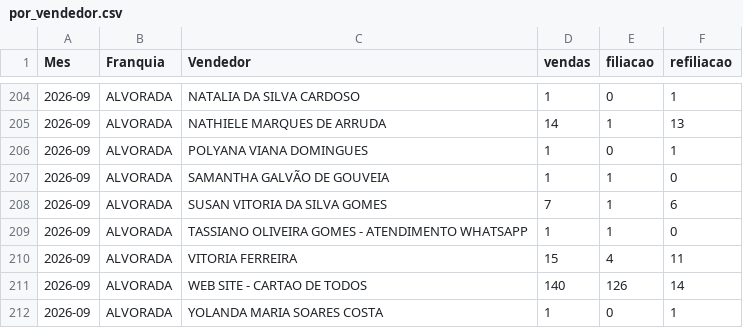
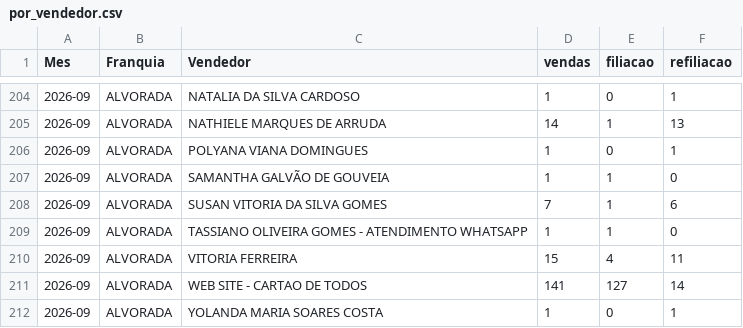
Before and after one commit to matheussouza28/dashboard-vendas-alvorada, a CSV file: data/por_vendedor.csv, drawn as a sheet; only a part is shown, gaps mark what is left out.

```diff
--- a/data/por_vendedor.csv
+++ b/data/por_vendedor.csv
@@ -210,3 +210,3 @@ Mes,Franquia,Vendedor,vendas,filiacao,refiliacao
 2026-09,ALVORADA,VITORIA FERREIRA,15,4,11
-2026-09,ALVORADA,WEB SITE - CARTAO DE TODOS,140,126,14
+2026-09,ALVORADA,WEB SITE - CARTAO DE TODOS,141,127,14
 2026-09,ALVORADA,YOLANDA MARIA SOARES COSTA,1,0,1
```
Also changed, not shown: data/base_vendas.csv, data/resumo_diario.csv, 3 other files.
